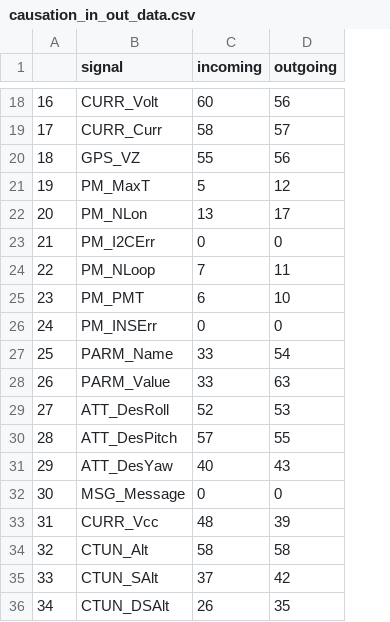
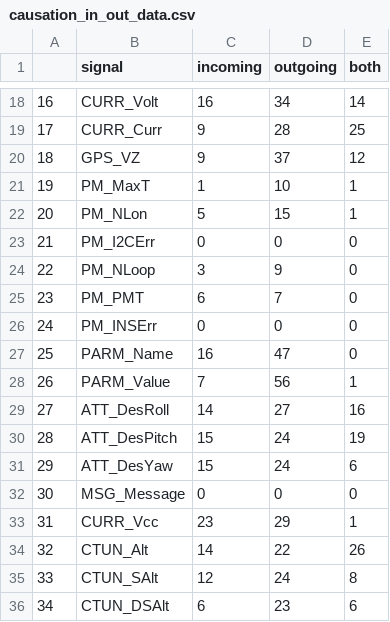
Before and after one commit to Husseinjd/DroneCrashDetection, a CSV file: stats_files/causation_in_out_data.csv, drawn as a sheet; only a part is shown, gaps mark what is left out; the diff covers the shown part only; the diff names each change by its address in the sheet, - before the commit and + after, or states it on an @@ line.

```diff
--- a/stats_files/causation_in_out_data.csv
+++ b/stats_files/causation_in_out_data.csv
+column E (both), rows 18-36: 14 | 25 | 12 | 1 | 1 | 0 | 0 | 0 | 0 | 0 | 1 | 16 | 19 | 6 | 0 | 1 | 26 | 8 | 6
-C18 (incoming): 60
+C18 (incoming): 16
-D18 (outgoing): 56
+D18 (outgoing): 34
-C19 (incoming): 58
+C19 (incoming): 9
-D19 (outgoing): 57
+D19 (outgoing): 28
-C20 (incoming): 55
+C20 (incoming): 9
-D20 (outgoing): 56
+D20 (outgoing): 37
-C21 (incoming): 5
+C21 (incoming): 1
-D21 (outgoing): 12
+D21 (outgoing): 10
-C22 (incoming): 13
+C22 (incoming): 5
-D22 (outgoing): 17
+D22 (outgoing): 15
-C24 (incoming): 7
+C24 (incoming): 3
-D24 (outgoing): 11
+D24 (outgoing): 9
-D25 (outgoing): 10
+D25 (outgoing): 7
-C27 (incoming): 33
+C27 (incoming): 16
-D27 (outgoing): 54
+D27 (outgoing): 47
-C28 (incoming): 33
+C28 (incoming): 7
-D28 (outgoing): 63
+D28 (outgoing): 56
-C29 (incoming): 52
+C29 (incoming): 14
-D29 (outgoing): 53
+D29 (outgoing): 27
-C30 (incoming): 57
+C30 (incoming): 15
-D30 (outgoing): 55
+D30 (outgoing): 24
-C31 (incoming): 40
+C31 (incoming): 15
-D31 (outgoing): 43
+D31 (outgoing): 24
-C33 (incoming): 48
+C33 (incoming): 23
-D33 (outgoing): 39
+D33 (outgoing): 29
-C34 (incoming): 58
+C34 (incoming): 14
-D34 (outgoing): 58
+D34 (outgoing): 22
-C35 (incoming): 37
+C35 (incoming): 12
-D35 (outgoing): 42
+D35 (outgoing): 24
-C36 (incoming): 26
+C36 (incoming): 6
-D36 (outgoing): 35
+D36 (outgoing): 23
```
Also changed, not shown: 142 edited cells elsewhere in this file, 8 other files.
